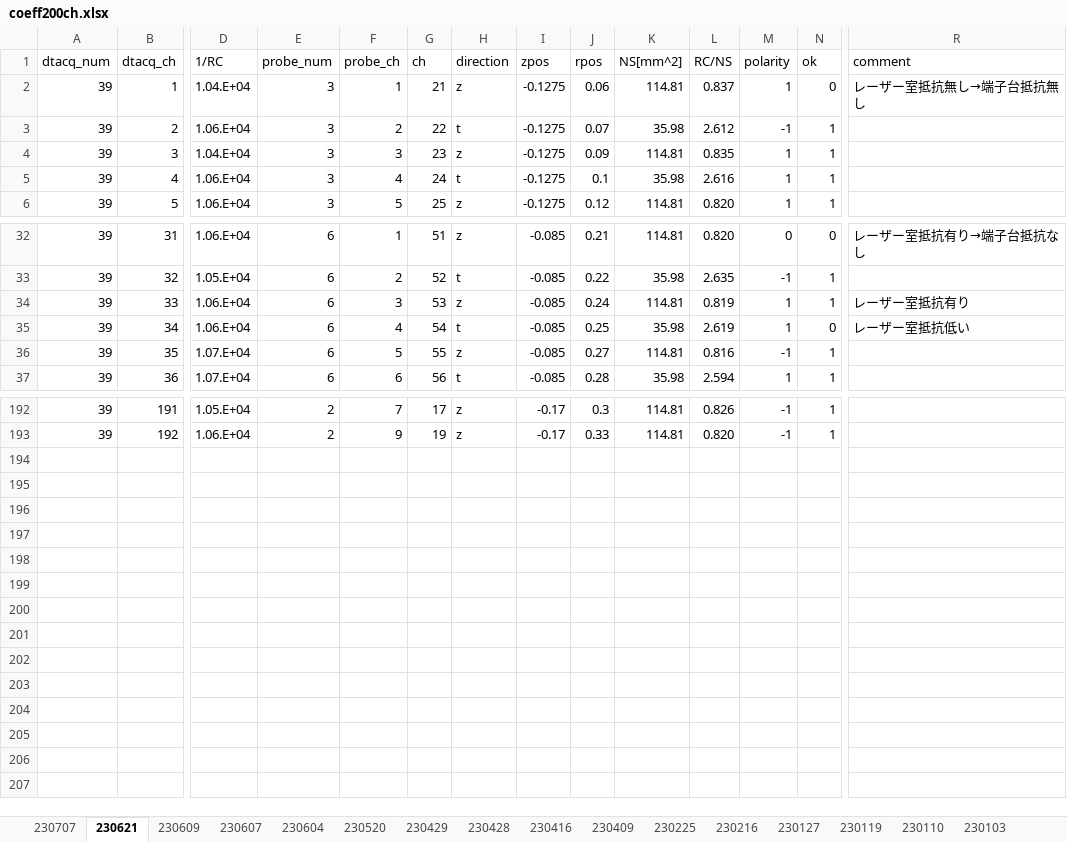
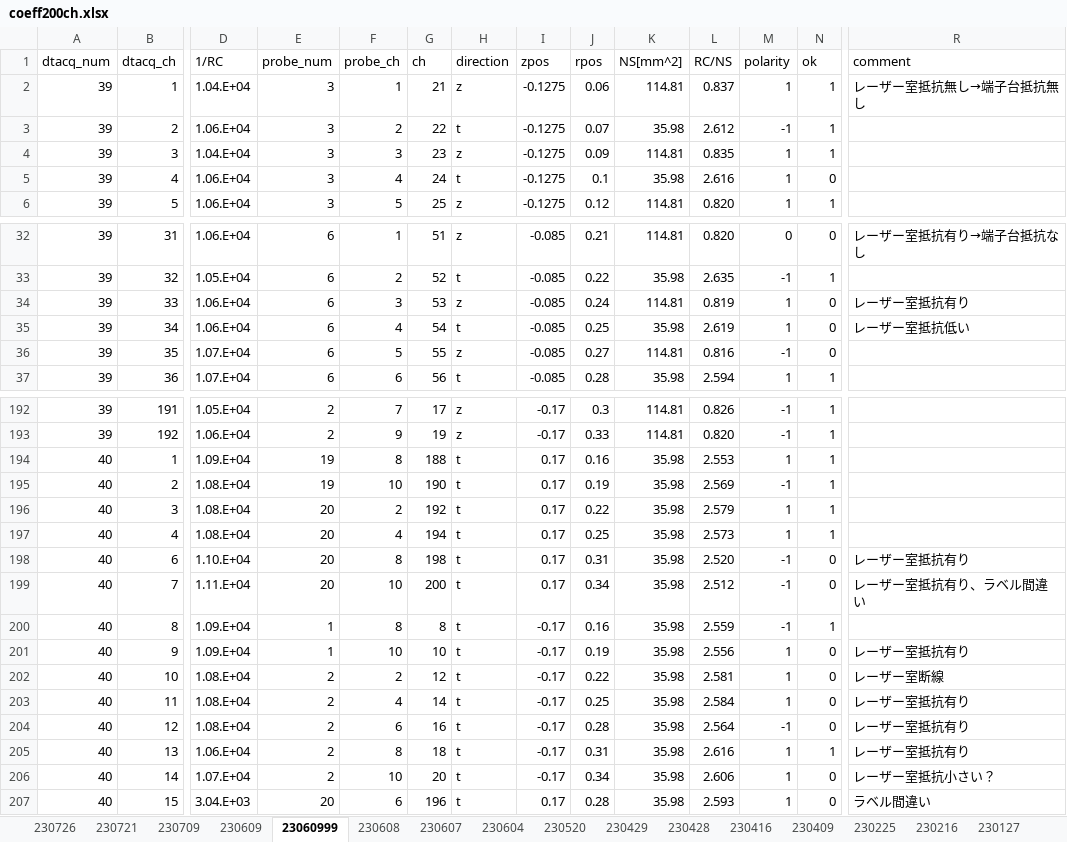
Before and after one commit to ruriyoshi/test-open, an Excel workbook: pcb_experiment/coeff200ch.xlsx, sheet 23060999, drawn as a sheet; only a part is shown, gaps mark what is left out; values as stored, in another font and other column widths than the file's, no borders; rows hold the shown columns only; the diff covers the shown part only; the diff names each change by its address in the sheet, - before the commit and + after, or states it on an @@ line.

```diff
--- a/pcb_experiment/coeff200ch.xlsx (sheet 23060999)
+++ b/pcb_experiment/coeff200ch.xlsx (sheet 23060999)
-sheet tab: 230707
+sheet tab: 230608
-sheet tab: 230621
+sheet tab: 23060999
+sheet tab: 230726
+sheet tab: 230721
+sheet tab: 230709
@@ sheet tab order changed: 230726 | 230721 | 230709 | 230609 | 23060999 | 230608 | 230607 | 230604 | 230520 | 230429 | 230428 | 230416 | 230409 | 230225 | 230216 | 230127 @@
-N2 (ok): 0
+N2 (ok): 1
-N5 (ok): 1
+N5 (ok): 0
-N34 (ok): 1
+N34 (ok): 0
-N36 (ok): 1
+N36 (ok): 0
+row 194: 40 | 1 | 1.09.E+04 | 19 | 8 | 188 | t | 0.17 | 0.16 | 35.98 | 2.553 | 1 | 1
+row 195: 40 | 2 | 1.08.E+04 | 19 | 10 | 190 | t | 0.17 | 0.19 | 35.98 | 2.569 | -1 | 1
+row 196: 40 | 3 | 1.08.E+04 | 20 | 2 | 192 | t | 0.17 | 0.22 | 35.98 | 2.579 | 1 | 1
+row 197: 40 | 4 | 1.08.E+04 | 20 | 4 | 194 | t | 0.17 | 0.25 | 35.98 | 2.573 | 1 | 1
+row 198: 40 | 6 | 1.10.E+04 | 20 | 8 | 198 | t | 0.17 | 0.31 | 35.98 | 2.520 | -1 | 0 | レーザー室抵抗有り
+row 199: 40 | 7 | 1.11.E+04 | 20 | 10 | 200 | t | 0.17 | 0.34 | 35.98 | 2.512 | -1 | 0 | レーザー室抵抗有り、ラベル間違い
+row 200: 40 | 8 | 1.09.E+04 | 1 | 8 | 8 | t | -0.17 | 0.16 | 35.98 | 2.559 | -1 | 1
+row 201: 40 | 9 | 1.09.E+04 | 1 | 10 | 10 | t | -0.17 | 0.19 | 35.98 | 2.556 | 1 | 0 | レーザー室抵抗有り
+row 202: 40 | 10 | 1.08.E+04 | 2 | 2 | 12 | t | -0.17 | 0.22 | 35.98 | 2.581 | 1 | 0 | レーザー室断線
+row 203: 40 | 11 | 1.08.E+04 | 2 | 4 | 14 | t | -0.17 | 0.25 | 35.98 | 2.584 | 1 | 0 | レーザー室抵抗有り
+row 204: 40 | 12 | 1.08.E+04 | 2 | 6 | 16 | t | -0.17 | 0.28 | 35.98 | 2.564 | -1 | 0 | レーザー室抵抗有り
+row 205: 40 | 13 | 1.06.E+04 | 2 | 8 | 18 | t | -0.17 | 0.31 | 35.98 | 2.616 | 1 | 1 | レーザー室抵抗有り
+row 206: 40 | 14 | 1.07.E+04 | 2 | 10 | 20 | t | -0.17 | 0.34 | 35.98 | 2.606 | 1 | 0 | レーザー室抵抗小さい？
+row 207: 40 | 15 | 3.04.E+03 | 20 | 6 | 196 | t | 0.17 | 0.28 | 35.98 | 2.593 | 1 | 0 | ラベル間違い
```
Also changed, not shown: 1 edited cell elsewhere in this sheet, sheet 230608, sheet 230429, sheet 230609, 3 other files.
